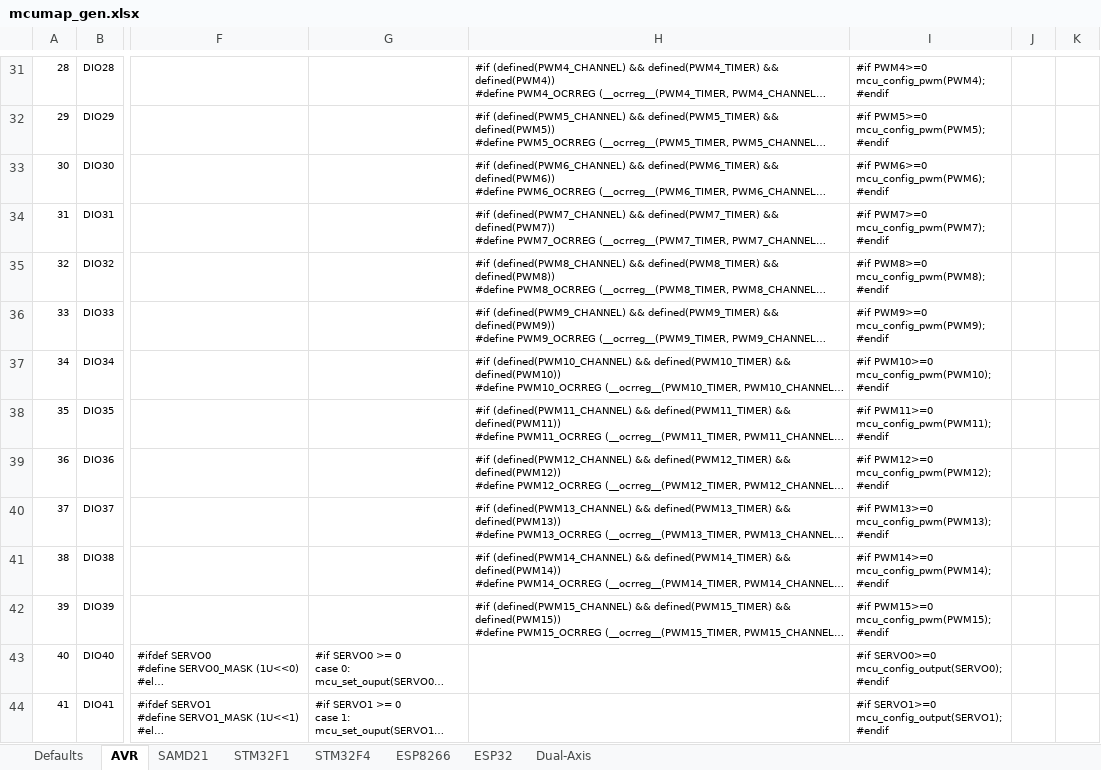
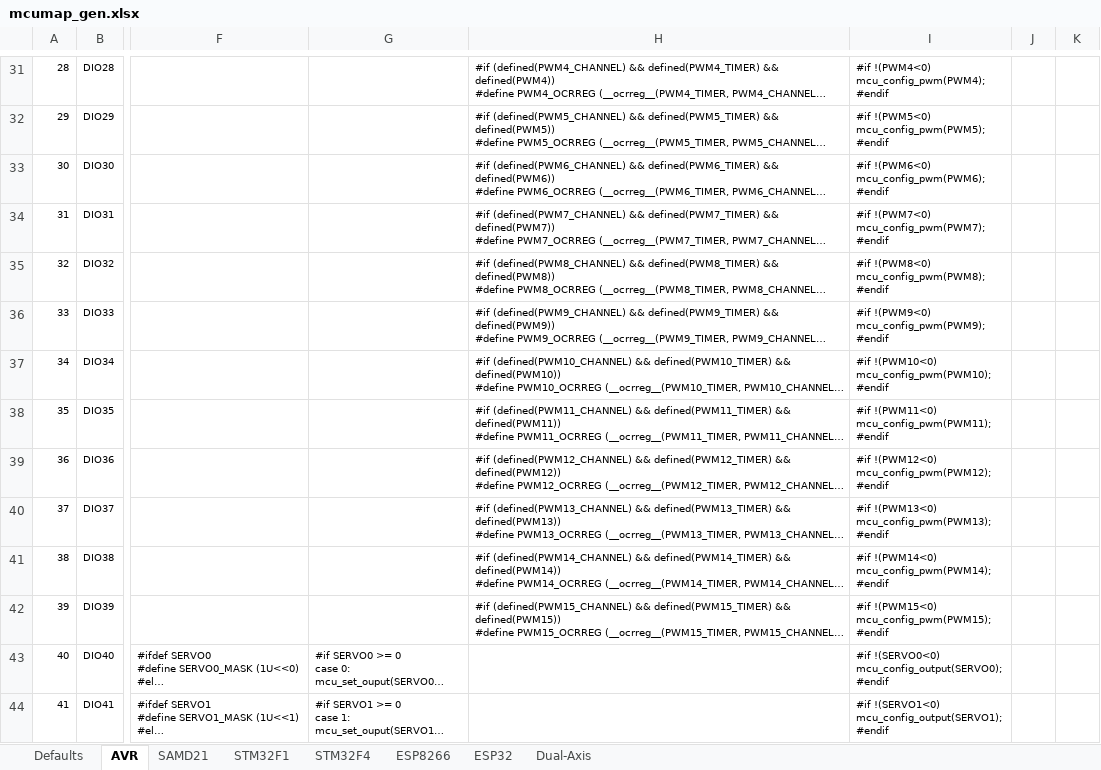
Before and after one commit to Paciente8159/uCNC, an Excel workbook: docs/mcumap_gen.xlsx, sheet AVR, drawn as a sheet; only a part is shown, gaps mark what is left out; long unchanged cells end in …; values as stored, in another font and other column widths than the file's, no borders; ↵ is a line break in a cell; the diff covers the shown part only; the diff names each change by its address in the sheet, - before the commit and + after, or states it on an @@ line.

```diff
--- a/docs/mcumap_gen.xlsx (sheet AVR)
+++ b/docs/mcumap_gen.xlsx (sheet AVR)
-I31: #if PWM4>=0 ↵ mcu_config_pwm(PWM4); ↵ #endif
+I31: #if !(PWM4<0) ↵ mcu_config_pwm(PWM4); ↵ #endif
-I32: #if PWM5>=0 ↵ mcu_config_pwm(PWM5); ↵ #endif
+I32: #if !(PWM5<0) ↵ mcu_config_pwm(PWM5); ↵ #endif
-I33: #if PWM6>=0 ↵ mcu_config_pwm(PWM6); ↵ #endif
+I33: #if !(PWM6<0) ↵ mcu_config_pwm(PWM6); ↵ #endif
-I34: #if PWM7>=0 ↵ mcu_config_pwm(PWM7); ↵ #endif
+I34: #if !(PWM7<0) ↵ mcu_config_pwm(PWM7); ↵ #endif
-I35: #if PWM8>=0 ↵ mcu_config_pwm(PWM8); ↵ #endif
+I35: #if !(PWM8<0) ↵ mcu_config_pwm(PWM8); ↵ #endif
-I36: #if PWM9>=0 ↵ mcu_config_pwm(PWM9); ↵ #endif
+I36: #if !(PWM9<0) ↵ mcu_config_pwm(PWM9); ↵ #endif
-I37: #if PWM10>=0 ↵ mcu_config_pwm(PWM10); ↵ #endif
+I37: #if !(PWM10<0) ↵ mcu_config_pwm(PWM10); ↵ #endif
-I38: #if PWM11>=0 ↵ mcu_config_pwm(PWM11); ↵ #endif
+I38: #if !(PWM11<0) ↵ mcu_config_pwm(PWM11); ↵ #endif
-I39: #if PWM12>=0 ↵ mcu_config_pwm(PWM12); ↵ #endif
+I39: #if !(PWM12<0) ↵ mcu_config_pwm(PWM12); ↵ #endif
-I40: #if PWM13>=0 ↵ mcu_config_pwm(PWM13); ↵ #endif
+I40: #if !(PWM13<0) ↵ mcu_config_pwm(PWM13); ↵ #endif
-I41: #if PWM14>=0 ↵ mcu_config_pwm(PWM14); ↵ #endif
+I41: #if !(PWM14<0) ↵ mcu_config_pwm(PWM14); ↵ #endif
-I42: #if PWM15>=0 ↵ mcu_config_pwm(PWM15); ↵ #endif
+I42: #if !(PWM15<0) ↵ mcu_config_pwm(PWM15); ↵ #endif
-I43: #if SERVO0>=0 ↵ mcu_config_output(SERVO0); ↵ #endif
+I43: #if !(SERVO0<0) ↵ mcu_config_output(SERVO0); ↵ #endif
-I44: #if SERVO1>=0 ↵ mcu_config_output(SERVO1); ↵ #endif
+I44: #if !(SERVO1<0) ↵ mcu_config_output(SERVO1); ↵ #endif
```
Also changed, not shown: 135 edited cells and cell formats elsewhere in this sheet.
